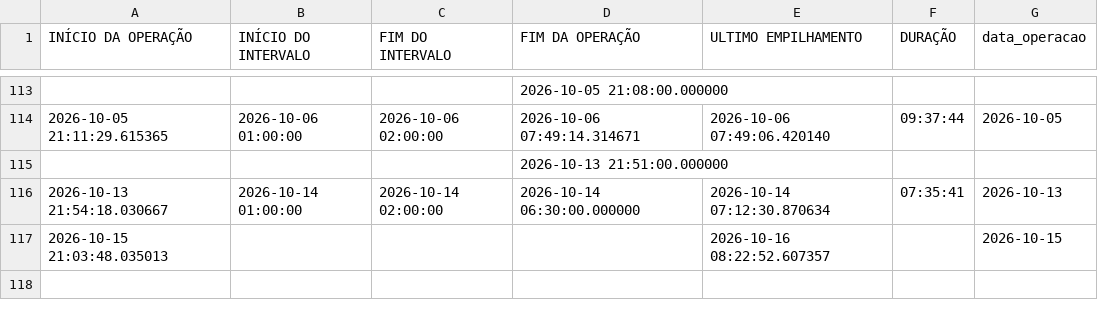
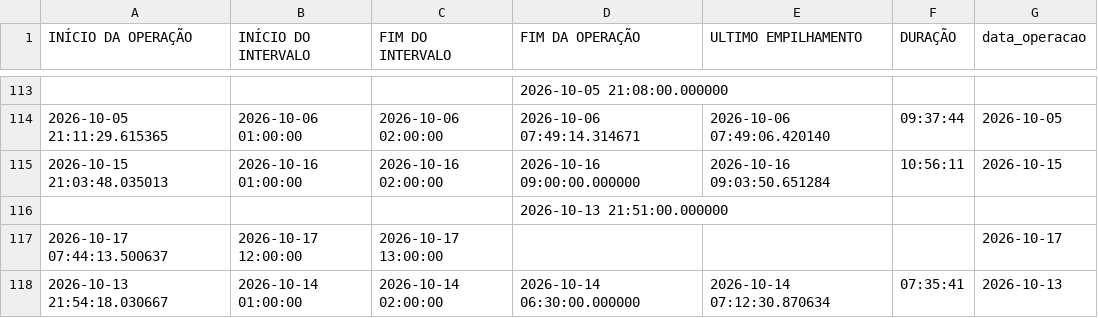
Before and after one commit to diogojfr/report-picking-process, a CSV file: data/tab_duracao_operacao.csv, drawn as a sheet; only a part is shown, gaps mark what is left out; removed rows and columns are numbered as before the commit, all else as after; the diff names each change by its address in the sheet, - before the commit and + after, or states it on an @@ line.

```diff
--- a/data/tab_duracao_operacao.csv
+++ b/data/tab_duracao_operacao.csv
+row 115: 2026-10-15 21:03:48.035013 | 2026-10-16 01:00:00 | 2026-10-16 02:00:00 | 2026-10-16 09:00:00.000000 | 2026-10-16 09:03:50.651284 | 10:56:11 | 2026-10-15
+row 117: 2026-10-17 07:44:13.500637 | 2026-10-17 12:00:00 | 2026-10-17 13:00:00 |  |  |  | 2026-10-17
-row 117: 2026-10-15 21:03:48.035013 |  |  |  | 2026-10-16 08:22:52.607357 |  | 2026-10-15
```
Also changed, not shown: data/conf_registros.csv, data/media_conf_dia.csv, 8 other files.
